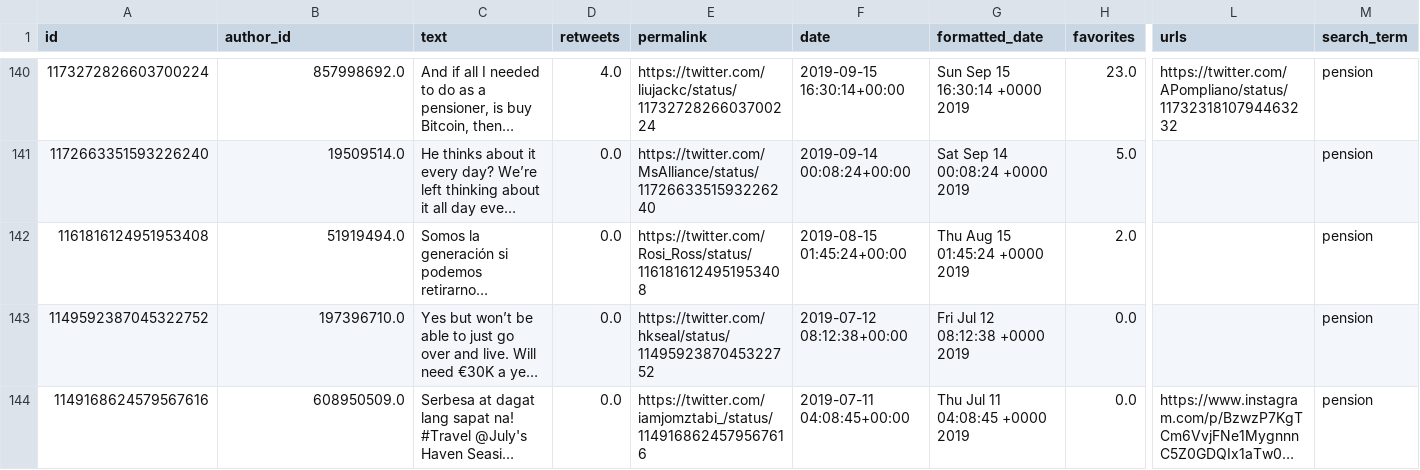
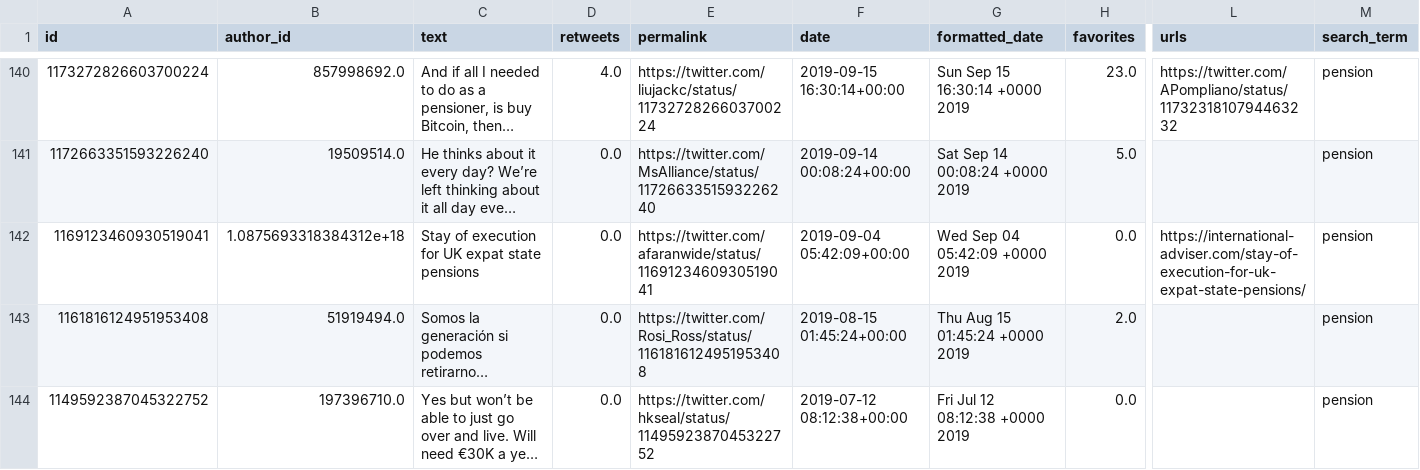
Before and after one commit to ChungYujoyce/twitter-sentiment-stock-prediction, a CSV file: data/all_tweet.csv, drawn as a sheet; only a part is shown, gaps mark what is left out; the shorter side is filled out with more unchanged rows; long unchanged cells end in …; rows hold the shown columns only; the diff names each change by its address in the sheet, - before the commit and + after, or states it on an @@ line.

```diff
--- a/data/all_tweet.csv
+++ b/data/all_tweet.csv
+row 142: 1169123460930519041 | 1.0875693318384312e+18 | Stay of execution for UK expat state pensions | 0.0 | https://twitter.com/afaranwide/status/1169123460930519041 | 2019-09-04 05:42:09+00:00 | Wed Sep 04 05:42:09 +0000 2019 | 0.0 | https://international-adviser.com/stay-of-execution-for-uk-expat-state-pensions/ | pension
```
Also changed, not shown: 6 other files.
